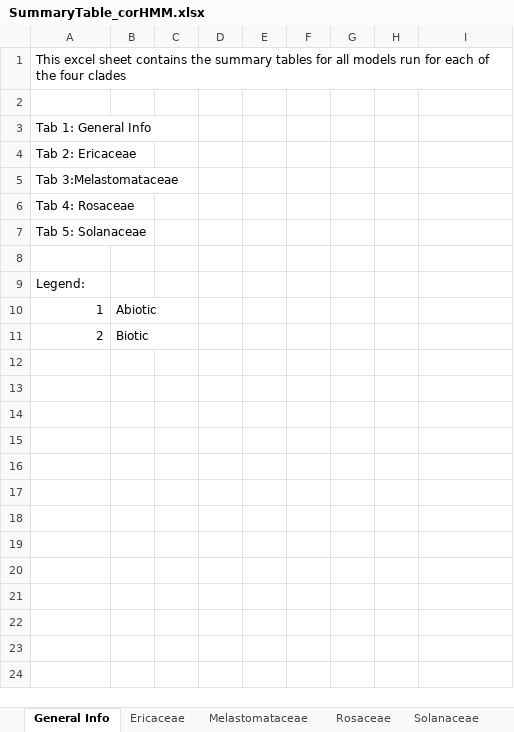
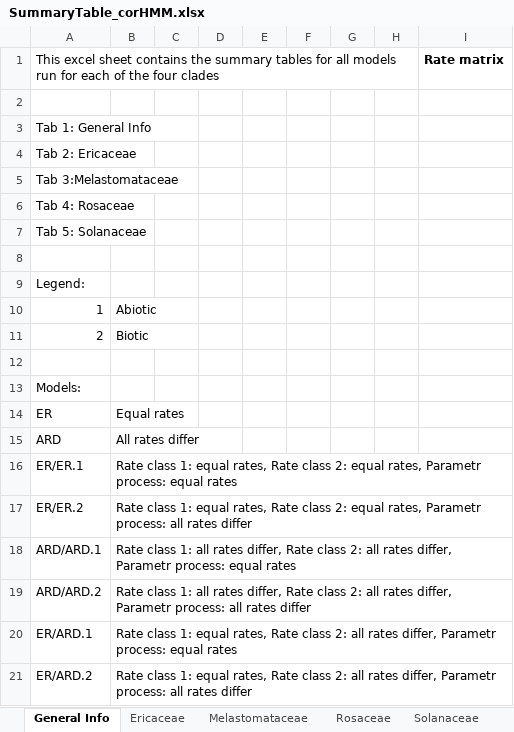
Before and after one commit to tncvasconcelos/seed_dispersal, an Excel workbook: table_corhmm/SummaryTable_corHMM.xlsx, sheet General Info, drawn as a sheet; values as stored, in another font and other column widths than the file's, no borders; the diff names each change by its address in the sheet, - before the commit and + after, or states it on an @@ line.

```diff
--- a/table_corhmm/SummaryTable_corHMM.xlsx (sheet General Info)
+++ b/table_corhmm/SummaryTable_corHMM.xlsx (sheet General Info)
-I1: (empty)
+I1: Rate matrix
+row 12: (empty)
+row 13: Models:
+row 14: ER | Equal rates
+row 15: ARD | All rates differ
+row 16: ER/ER.1 | Rate class 1: equal rates, Rate class 2: equal rates, Parametr process: equal rates
+row 17: ER/ER.2 | Rate class 1: equal rates, Rate class 2: equal rates, Parametr process: all rates differ
+row 18: ARD/ARD.1 | Rate class 1: all rates differ, Rate class 2: all rates differ, Parametr process: equal rates
+row 19: ARD/ARD.2 | Rate class 1: all rates differ, Rate class 2: all rates differ, Parametr process: all rates differ
+row 20: ER/ARD.1 | Rate class 1: equal rates, Rate class 2: all rates differ, Parametr process: equal rates
+row 21: ER/ARD.2 | Rate class 1: equal rates, Rate class 2: all rates differ, Parametr process: all rates differ
```
Also changed, not shown: sheet Melastomataceae, sheet Rosaceae, sheet Solanaceae, sheet Ericaceae, 37 other files.
